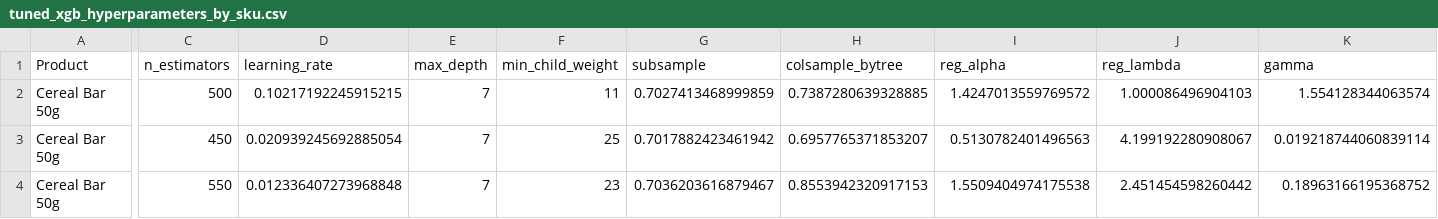
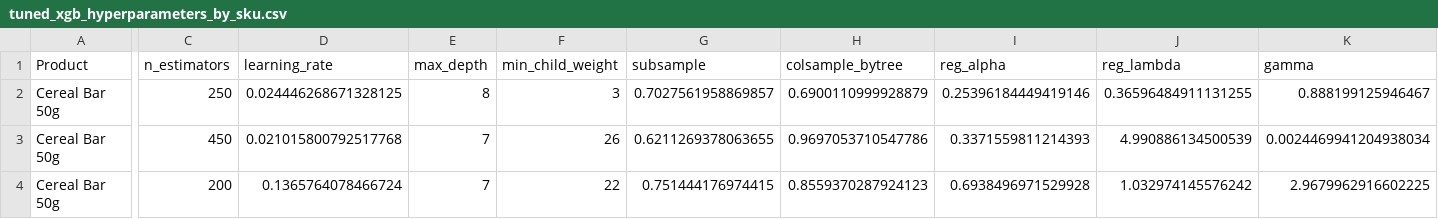
Before and after one commit to Priscila-Portela/mdlz-selec, a CSV file: output/tuned_xgb_hyperparameters_by_sku.csv, drawn as a sheet; only a part is shown, gaps mark what is left out; the diff covers the shown part only; the diff names each change by its address in the sheet, - before the commit and + after, or states it on an @@ line.

```diff
--- a/output/tuned_xgb_hyperparameters_by_sku.csv
+++ b/output/tuned_xgb_hyperparameters_by_sku.csv
-C2 (n_estimators): 500
+C2 (n_estimators): 250
-D2 (learning_rate): 0.10217192245915215
+D2 (learning_rate): 0.024446268671328125
-E2 (max_depth): 7
+E2 (max_depth): 8
-F2 (min_child_weight): 11
+F2 (min_child_weight): 3
-G2 (subsample): 0.7027413468999859
+G2 (subsample): 0.7027561958869857
-H2 (colsample_bytree): 0.7387280639328885
+H2 (colsample_bytree): 0.6900110999928879
-I2 (reg_alpha): 1.4247013559769572
+I2 (reg_alpha): 0.25396184449419146
-J2 (reg_lambda): 1.000086496904103
+J2 (reg_lambda): 0.36596484911131255
-K2 (gamma): 1.554128344063574
+K2 (gamma): 0.888199125946467
-D3 (learning_rate): 0.020939245692885054
+D3 (learning_rate): 0.021015800792517768
-F3 (min_child_weight): 25
+F3 (min_child_weight): 26
-G3 (subsample): 0.7017882423461942
+G3 (subsample): 0.6211269378063655
-H3 (colsample_bytree): 0.6957765371853207
+H3 (colsample_bytree): 0.9697053710547786
-I3 (reg_alpha): 0.5130782401496563
+I3 (reg_alpha): 0.3371559811214393
-J3 (reg_lambda): 4.199192280908067
+J3 (reg_lambda): 4.990886134500539
-K3 (gamma): 0.019218744060839114
+K3 (gamma): 0.0024469941204938034
-C4 (n_estimators): 550
+C4 (n_estimators): 200
-D4 (learning_rate): 0.012336407273968848
+D4 (learning_rate): 0.1365764078466724
-F4 (min_child_weight): 23
+F4 (min_child_weight): 22
-G4 (subsample): 0.7036203616879467
+G4 (subsample): 0.751444176974415
-H4 (colsample_bytree): 0.8553942320917153
+H4 (colsample_bytree): 0.8559370287924123
-I4 (reg_alpha): 1.5509404974175538
+I4 (reg_alpha): 0.6938496971529928
-J4 (reg_lambda): 2.451454598260442
+J4 (reg_lambda): 1.032974145576242
-K4 (gamma): 0.18963166195368752
+K4 (gamma): 2.9679962916602225
```
Also changed, not shown: 104 edited cells elsewhere in this file, output/constraint_fix_test.csv, output/forecast_78_semanas.csv, 35 other files.
